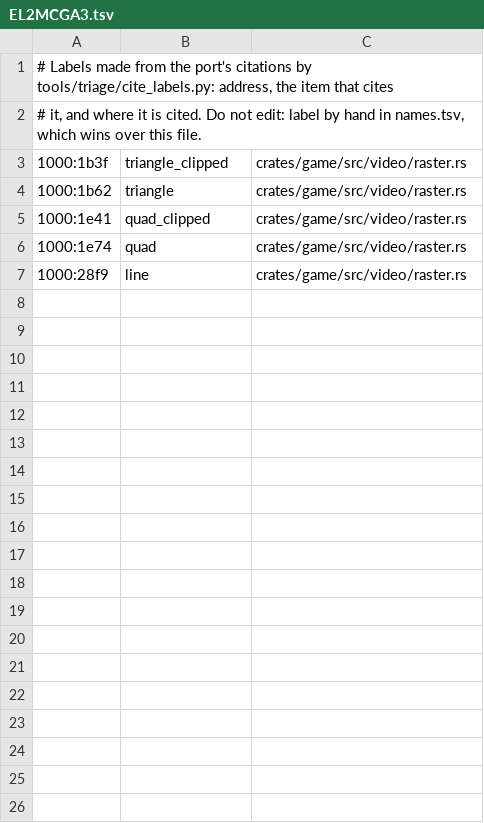
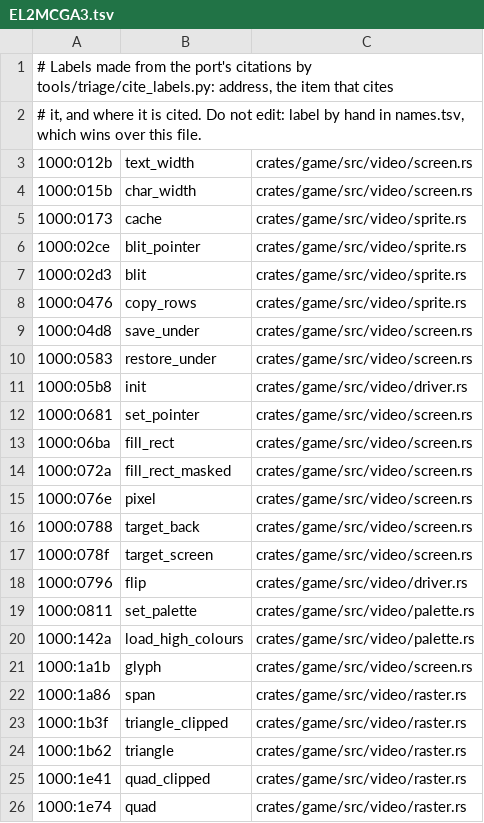
Before and after one commit to tanepiper/frontier-decompile, a TSV file: labels/EL2MCGA3.tsv, drawn as a sheet; only a part is shown; the shorter side is filled out with more unchanged rows; the diff covers the shown part only; the diff names each change by its address in the sheet, - before the commit and + after, or states it on an @@ line.

```diff
--- a/labels/EL2MCGA3.tsv
+++ b/labels/EL2MCGA3.tsv
+row 3: 1000:012b | text_width | crates/game/src/video/screen.rs
+row 4: 1000:015b | char_width | crates/game/src/video/screen.rs
+row 5: 1000:0173 | cache | crates/game/src/video/sprite.rs
+row 6: 1000:02ce | blit_pointer | crates/game/src/video/sprite.rs
+row 7: 1000:02d3 | blit | crates/game/src/video/sprite.rs
+row 8: 1000:0476 | copy_rows | crates/game/src/video/sprite.rs
+row 9: 1000:04d8 | save_under | crates/game/src/video/screen.rs
+row 10: 1000:0583 | restore_under | crates/game/src/video/screen.rs
+row 11: 1000:05b8 | init | crates/game/src/video/driver.rs
+row 12: 1000:0681 | set_pointer | crates/game/src/video/screen.rs
+row 13: 1000:06ba | fill_rect | crates/game/src/video/screen.rs
+row 14: 1000:072a | fill_rect_masked | crates/game/src/video/screen.rs
+row 15: 1000:076e | pixel | crates/game/src/video/screen.rs
+row 16: 1000:0788 | target_back | crates/game/src/video/screen.rs
+row 17: 1000:078f | target_screen | crates/game/src/video/screen.rs
+row 18: 1000:0796 | flip | crates/game/src/video/driver.rs
+row 19: 1000:0811 | set_palette | crates/game/src/video/palette.rs
+row 20: 1000:142a | load_high_colours | crates/game/src/video/palette.rs
+row 21: 1000:1a1b | glyph | crates/game/src/video/screen.rs
+row 22: 1000:1a86 | span | crates/game/src/video/raster.rs
```
Also changed, not shown: 20 added rows elsewhere in this file, 10 other files.
